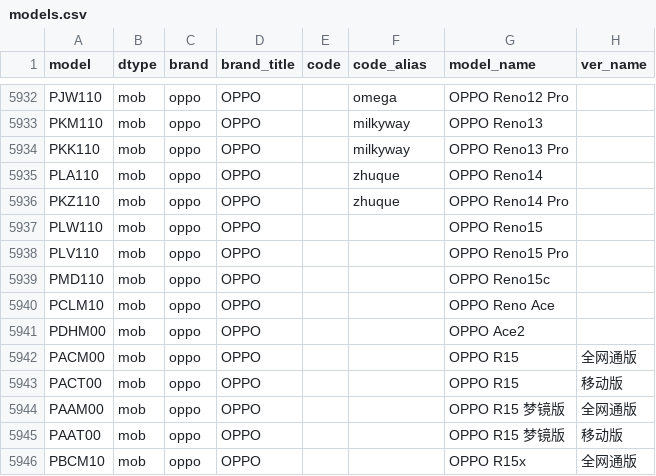
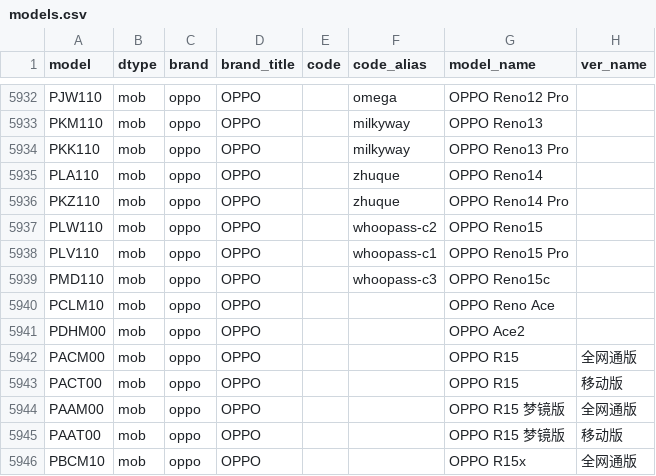
Before and after one commit to ITxiao6666/MobileModels-csv, a CSV file: models.csv, drawn as a sheet; only a part is shown, gaps mark what is left out.

Commit message:
Sync with MobileModels be9839dacb60a536dc8fd5f208e4655d76cb0df5

```diff
--- a/models.csv
+++ b/models.csv
@@ -5936,5 +5936,5 @@ PLA110,mob,oppo,OPPO,,zhuque,OPPO Reno14,
 PKZ110,mob,oppo,OPPO,,zhuque,OPPO Reno14 Pro,
-PLW110,mob,oppo,OPPO,,,OPPO Reno15,
-PLV110,mob,oppo,OPPO,,,OPPO Reno15 Pro,
-PMD110,mob,oppo,OPPO,,,OPPO Reno15c,
+PLW110,mob,oppo,OPPO,,whoopass-c2,OPPO Reno15,
+PLV110,mob,oppo,OPPO,,whoopass-c1,OPPO Reno15 Pro,
+PMD110,mob,oppo,OPPO,,whoopass-c3,OPPO Reno15c,
 PCLM10,mob,oppo,OPPO,,,OPPO Reno Ace,
```
Also changed, not shown: 1 other file.
